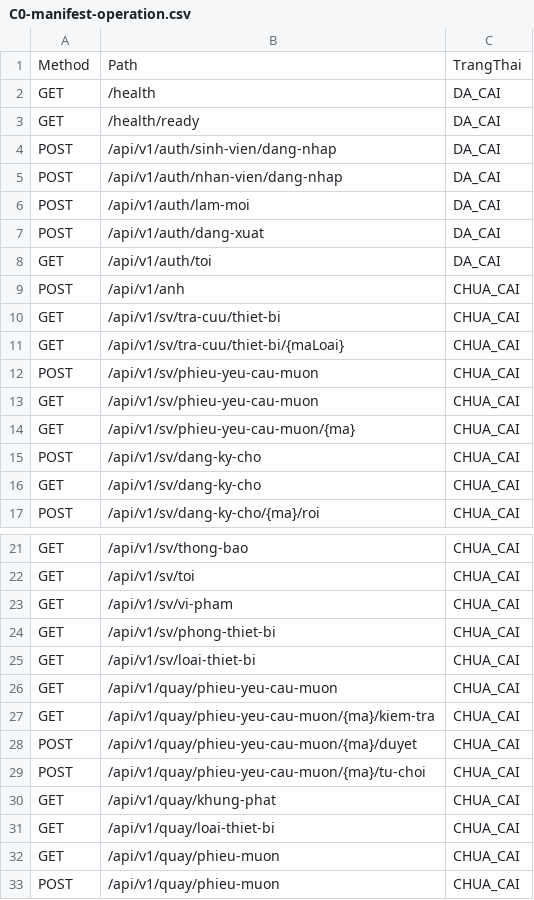
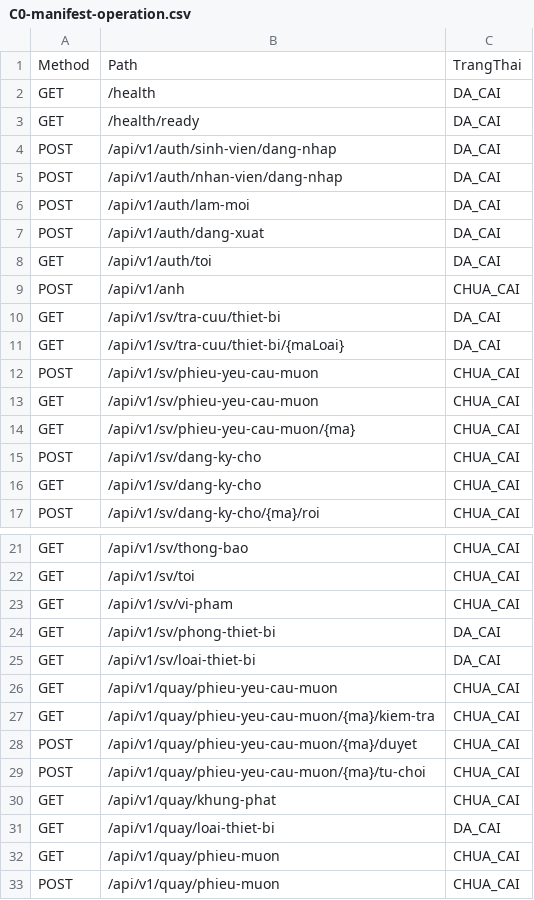
Before and after one commit to dl1803/student-equipment-management, a CSV file: backend/docs/05-delivery/C0-manifest-operation.csv, drawn as a sheet; only a part is shown, gaps mark what is left out.

```diff
--- a/backend/docs/05-delivery/C0-manifest-operation.csv
+++ b/backend/docs/05-delivery/C0-manifest-operation.csv
@@ -9,4 +9,4 @@
 "POST","/api/v1/anh","CHUA_CAI"
-"GET","/api/v1/sv/tra-cuu/thiet-bi","CHUA_CAI"
-"GET","/api/v1/sv/tra-cuu/thiet-bi/{maLoai}","CHUA_CAI"
+"GET","/api/v1/sv/tra-cuu/thiet-bi","DA_CAI"
+"GET","/api/v1/sv/tra-cuu/thiet-bi/{maLoai}","DA_CAI"
 "POST","/api/v1/sv/phieu-yeu-cau-muon","CHUA_CAI"
@@ -23,4 +23,4 @@
 "GET","/api/v1/sv/vi-pham","CHUA_CAI"
-"GET","/api/v1/sv/phong-thiet-bi","CHUA_CAI"
-"GET","/api/v1/sv/loai-thiet-bi","CHUA_CAI"
+"GET","/api/v1/sv/phong-thiet-bi","DA_CAI"
+"GET","/api/v1/sv/loai-thiet-bi","DA_CAI"
 "GET","/api/v1/quay/phieu-yeu-cau-muon","CHUA_CAI"
@@ -30,3 +30,3 @@
 "GET","/api/v1/quay/khung-phat","CHUA_CAI"
-"GET","/api/v1/quay/loai-thiet-bi","CHUA_CAI"
+"GET","/api/v1/quay/loai-thiet-bi","DA_CAI"
 "GET","/api/v1/quay/phieu-muon","CHUA_CAI"
```
Also changed, not shown: 2 other files.
